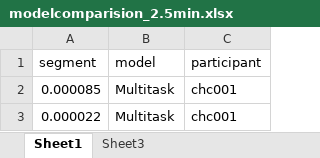
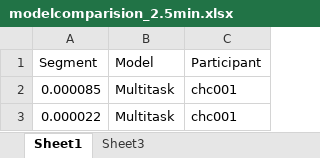
Before and after one commit to kelly-ning-shen/narcolepsy_night_code, an Excel workbook: diagnosis/modelcomparision_2.5min.xlsx, sheet Sheet1, drawn as a sheet; only a part is shown; values as stored, in another font and other column widths than the file's, no borders; the diff names each change by its address in the sheet, - before the commit and + after, or states it on an @@ line.

```diff
--- a/diagnosis/modelcomparision_2.5min.xlsx (sheet Sheet1)
+++ b/diagnosis/modelcomparision_2.5min.xlsx (sheet Sheet1)
-A1: segment
+A1: Segment
-B1: model
+B1: Model
-C1: participant
+C1: Participant
```
Also changed, not shown: diagnosis/multicnnc2cm.xlsx, diagnosis/multicnnc2cm_1min_zscore_shuffle_ROC/multicnnc2cm_1min.xlsx, 4 other files.
